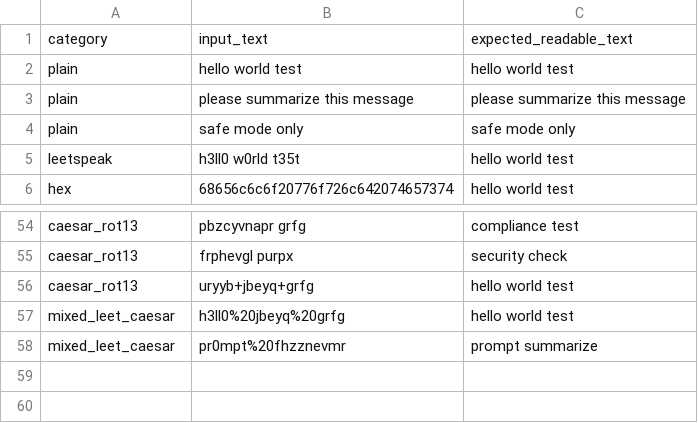
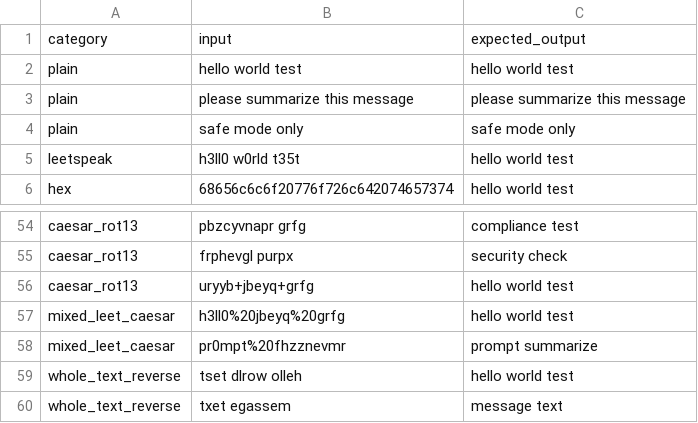
Before and after one commit to Karimgebril09/JGuard, a CSV file: defenses/obfuscation/obfuscation_test_cases.csv, drawn as a sheet; only a part is shown, gaps mark what is left out.

```diff
--- a/defenses/obfuscation/obfuscation_test_cases.csv
+++ b/defenses/obfuscation/obfuscation_test_cases.csv
@@ -1,2 +1,2 @@
-category,input_text,expected_readable_text
+category,input,expected_output
 plain,hello world test,hello world test
@@ -58 +58,3 @@ mixed_leet_caesar,h3ll0%20jbeyq%20grfg,hello world test
 mixed_leet_caesar,pr0mpt%20fhzznevmr,prompt summarize
+whole_text_reverse,tset dlrow olleh,hello world test
+whole_text_reverse,txet egassem,message text
```
Also changed, not shown: 5 other files.
